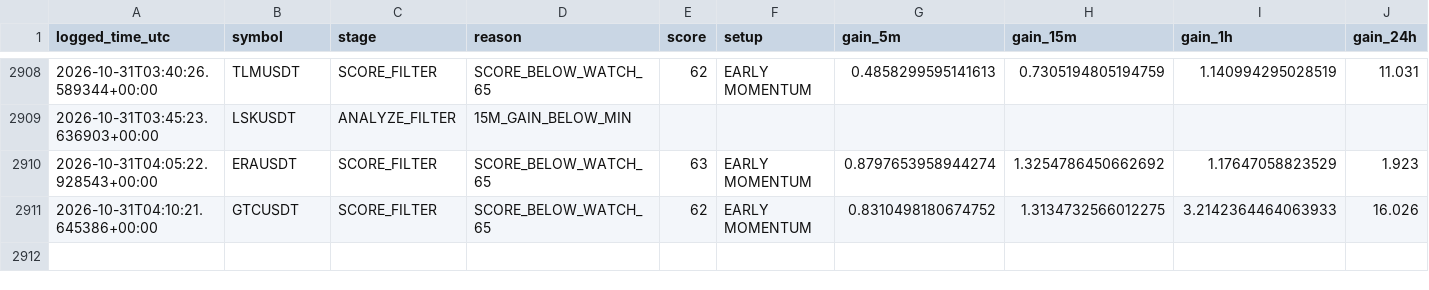
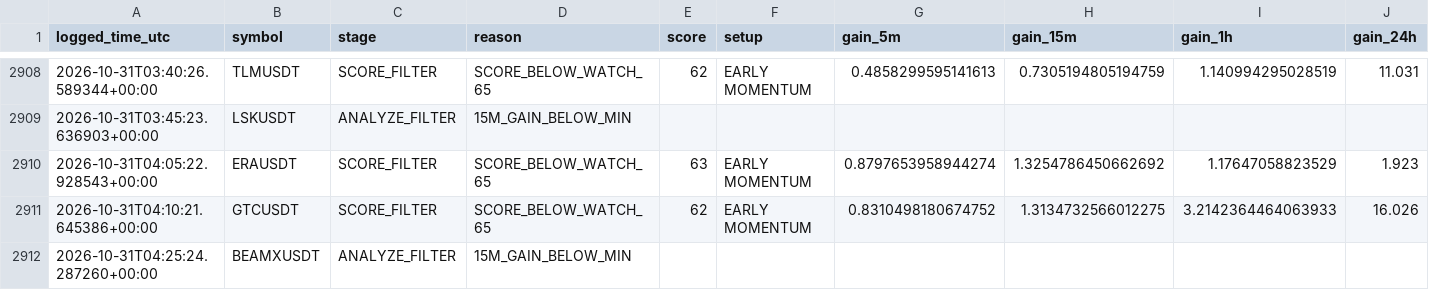
Before and after one commit to solom20232007/v6, a CSV file: early_scan_diagnostics_v6.csv, drawn as a sheet; only a part is shown, gaps mark what is left out; rows hold the shown columns only; the diff names each change by its address in the sheet, - before the commit and + after, or states it on an @@ line.

```diff
--- a/early_scan_diagnostics_v6.csv
+++ b/early_scan_diagnostics_v6.csv
+row 2912: 2026-10-31T04:25:24.287260+00:00 | BEAMXUSDT | ANALYZE_FILTER | 15M_GAIN_BELOW_MIN
```
Also changed, not shown: 1 other file.
